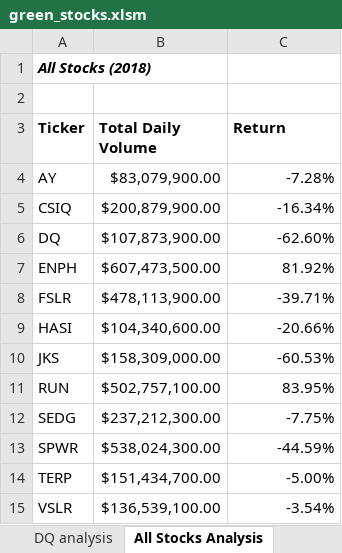
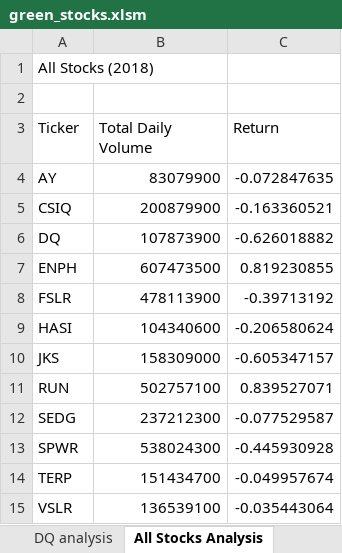
Before and after one commit to trsampson2/stock_analysis, an Excel workbook: green_stocks.xlsm, sheet All Stocks Analysis, drawn as a sheet; values as stored, in another font and other column widths than the file's, no borders; charts and pictures not drawn; the diff names each change by its address in the sheet, - before the commit and + after, or states it on an @@ line.

```diff
--- a/green_stocks.xlsm (sheet All Stocks Analysis)
+++ b/green_stocks.xlsm (sheet All Stocks Analysis)
@@ A1 bold: on → off, italic: on → off @@
-A3:C3 bold: on
+A3:C3 bold: off
-B4 (Total Daily Volume): $83,079,900.00
+B4 (Total Daily Volume): 83079900
-C4 (Return): -7.28%
+C4 (Return): -0.072847635
-B5 (Total Daily Volume): $200,879,900.00
+B5 (Total Daily Volume): 200879900
-C5 (Return): -16.34%
+C5 (Return): -0.163360521
-B6 (Total Daily Volume): $107,873,900.00
+B6 (Total Daily Volume): 107873900
-C6 (Return): -62.60%
+C6 (Return): -0.626018882
-B7 (Total Daily Volume): $607,473,500.00
+B7 (Total Daily Volume): 607473500
-C7 (Return): 81.92%
+C7 (Return): 0.819230855
-B8 (Total Daily Volume): $478,113,900.00
+B8 (Total Daily Volume): 478113900
-C8 (Return): -39.71%
+C8 (Return): -0.39713192
-B9 (Total Daily Volume): $104,340,600.00
+B9 (Total Daily Volume): 104340600
-C9 (Return): -20.66%
+C9 (Return): -0.206580624
-B10 (Total Daily Volume): $158,309,000.00
+B10 (Total Daily Volume): 158309000
-C10 (Return): -60.53%
+C10 (Return): -0.605347157
-B11 (Total Daily Volume): $502,757,100.00
+B11 (Total Daily Volume): 502757100
-C11 (Return): 83.95%
+C11 (Return): 0.839527071
-B12 (Total Daily Volume): $237,212,300.00
+B12 (Total Daily Volume): 237212300
-C12 (Return): -7.75%
+C12 (Return): -0.077529587
-B13 (Total Daily Volume): $538,024,300.00
+B13 (Total Daily Volume): 538024300
-C13 (Return): -44.59%
+C13 (Return): -0.445930928
-B14 (Total Daily Volume): $151,434,700.00
+B14 (Total Daily Volume): 151434700
-C14 (Return): -5.00%
+C14 (Return): -0.049957674
-B15 (Total Daily Volume): $136,539,100.00
+B15 (Total Daily Volume): 136539100
-C15 (Return): -3.54%
+C15 (Return): -0.035443064
```
Also changed, not shown: charts or pictures.
